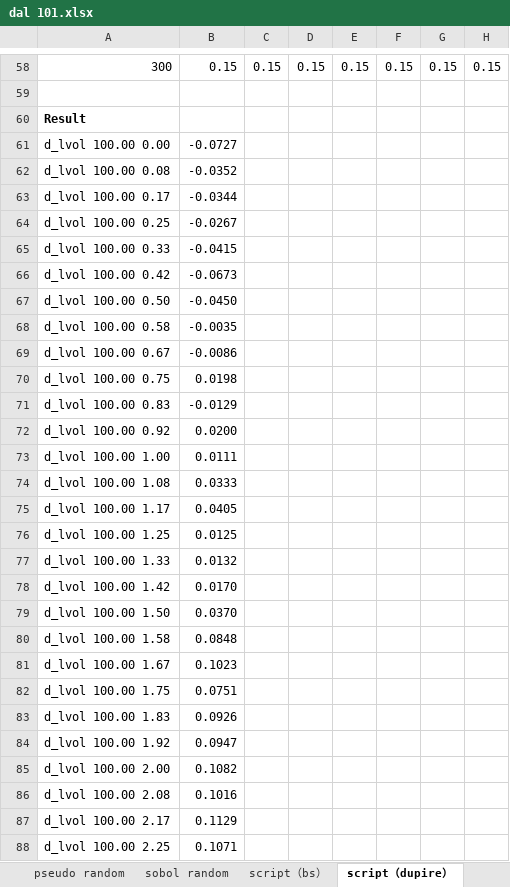
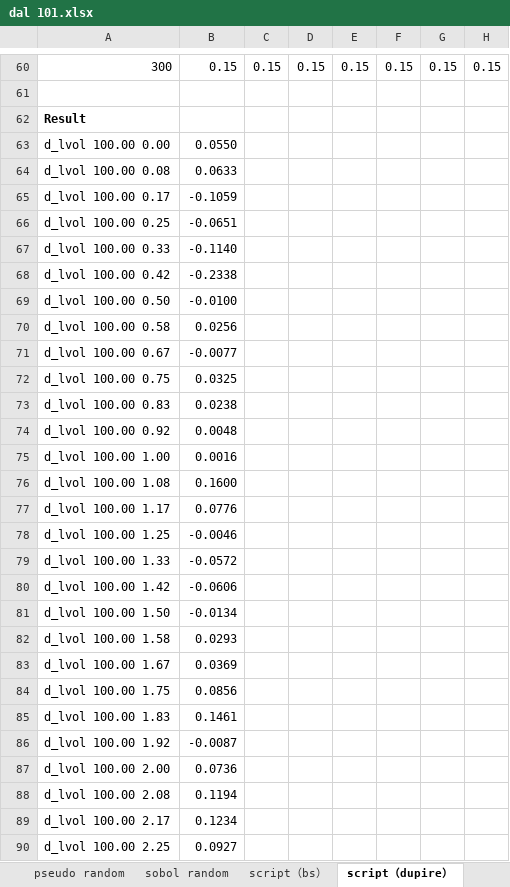
Before and after one commit to wegamekinglc/Derivatives-Algorithms-Lib, an Excel workbook: excel/dal 101.xlsx, sheet script（dupire）, drawn as a sheet; only a part is shown, gaps mark what is left out; values as stored, in another font and other column widths than the file's, no borders; addresses are those after the commit; the diff covers the shown part only; the diff names each change by its address in the sheet, - before the commit and + after, or states it on an @@ line.

```diff
--- a/excel/dal 101.xlsx (sheet script（dupire）)
+++ b/excel/dal 101.xlsx (sheet script（dupire）)
-B63: -0.0727
+B63: 0.0550
-B64: -0.0352
+B64: 0.0633
-B65: -0.0344
+B65: -0.1059
-B66: -0.0267
+B66: -0.0651
-B67: -0.0415
+B67: -0.1140
-B68: -0.0673
+B68: -0.2338
-B69: -0.0450
+B69: -0.0100
-B70: -0.0035
+B70: 0.0256
-B71: -0.0086
+B71: -0.0077
-B72: 0.0198
+B72: 0.0325
-B73: -0.0129
+B73: 0.0238
-B74: 0.0200
+B74: 0.0048
-B75: 0.0111
+B75: 0.0016
-B76: 0.0333
+B76: 0.1600
-B77: 0.0405
+B77: 0.0776
-B78: 0.0125
+B78: -0.0046
-B79: 0.0132
+B79: -0.0572
-B80: 0.0170
+B80: -0.0606
-B81: 0.0370
+B81: -0.0134
-B82: 0.0848
+B82: 0.0293
-B83: 0.1023
+B83: 0.0369
-B84: 0.0751
+B84: 0.0856
-B85: 0.0926
+B85: 0.1461
-B86: 0.0947
+B86: -0.0087
-B87: 0.1082
+B87: 0.0736
-B88: 0.1016
+B88: 0.1194
-B89: 0.1129
+B89: 0.1234
-B90: 0.1071
+B90: 0.0927
```
Also changed, not shown: 4 added rows, 2 removed rows and 614 edited cells elsewhere in this sheet, sheet sobol random, sheet pseudo random, sheet script（bs）, sheet linear interp 2D, sheet cubic Interp, sheet linear Interp, formulas that keep their value, charts or pictures.
